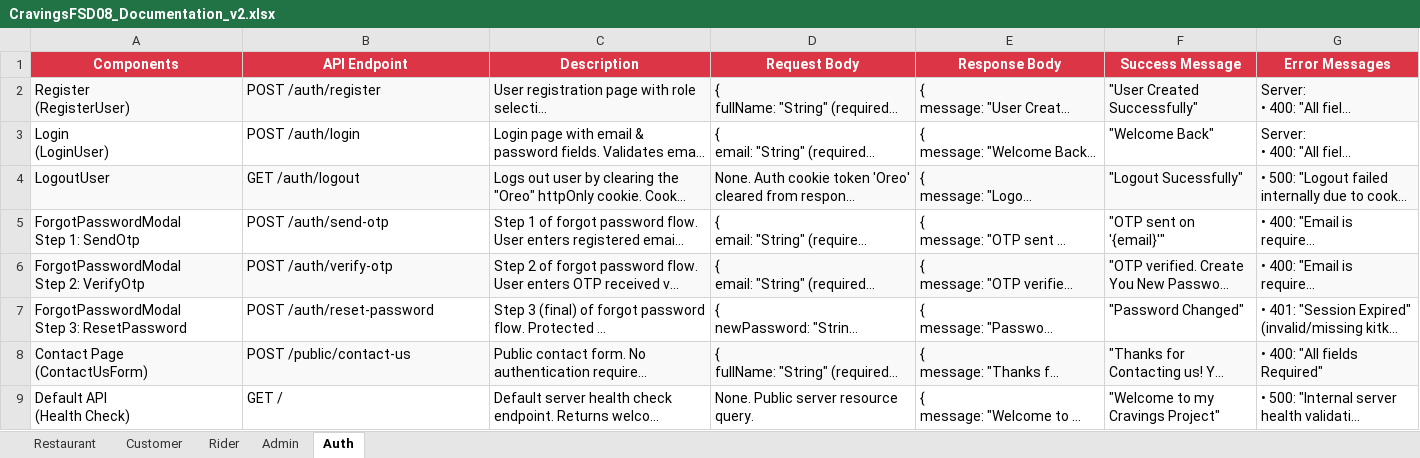
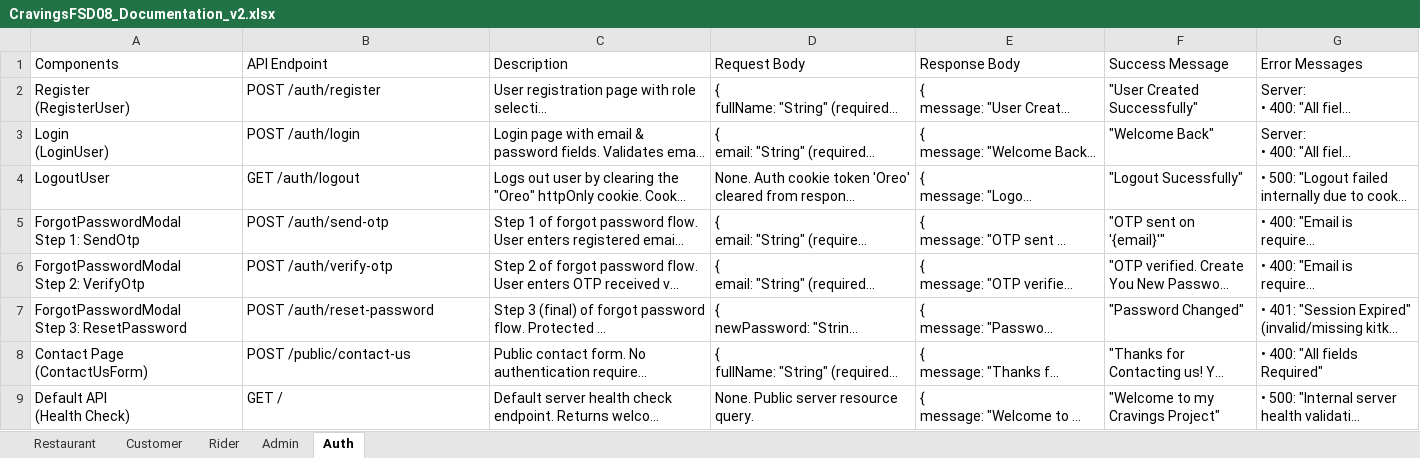
Before and after one commit to rajkumarvns/CravingsFSD08, an Excel workbook: CravingsFSD08_Documentation_v2.xlsx, sheet Auth, drawn as a sheet; long unchanged cells end in …; values as stored, in another font and other column widths than the file's, no borders; the diff names each change by its address in the sheet, - before the commit and + after, or states it on an @@ line.

```diff
--- a/CravingsFSD08_Documentation_v2.xlsx (sheet Auth)
+++ b/CravingsFSD08_Documentation_v2.xlsx (sheet Auth)
@@ A1:G1 fill: #DC3545 → none, bold: on → off, text colour: #FFFFFF → black, alignment: center → left @@
-A2:G2 fill: #F9F9F9
+A2:G2 fill: none
-A4:G4 fill: #F9F9F9
+A4:G4 fill: none
-A6:G6 fill: #F9F9F9
+A6:G6 fill: none
-A8:G8 fill: #F9F9F9
+A8:G8 fill: none
```
Also changed, not shown: sheet Customer, sheet Restaurant, sheet Admin, sheet Rider, 7 other files.
